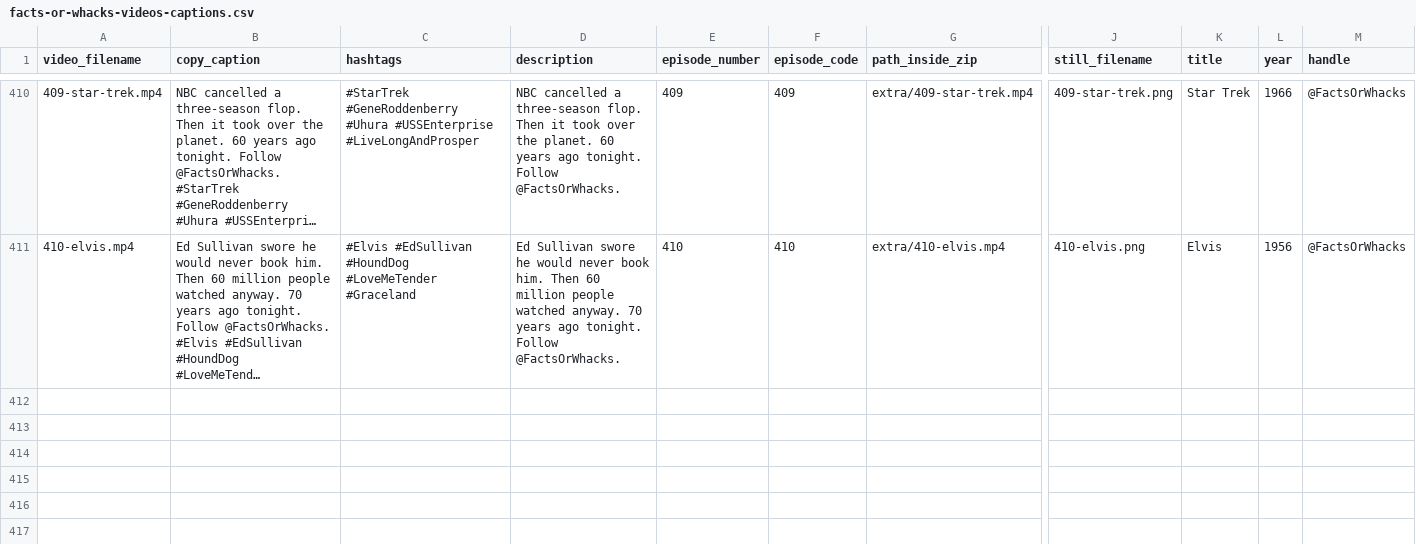
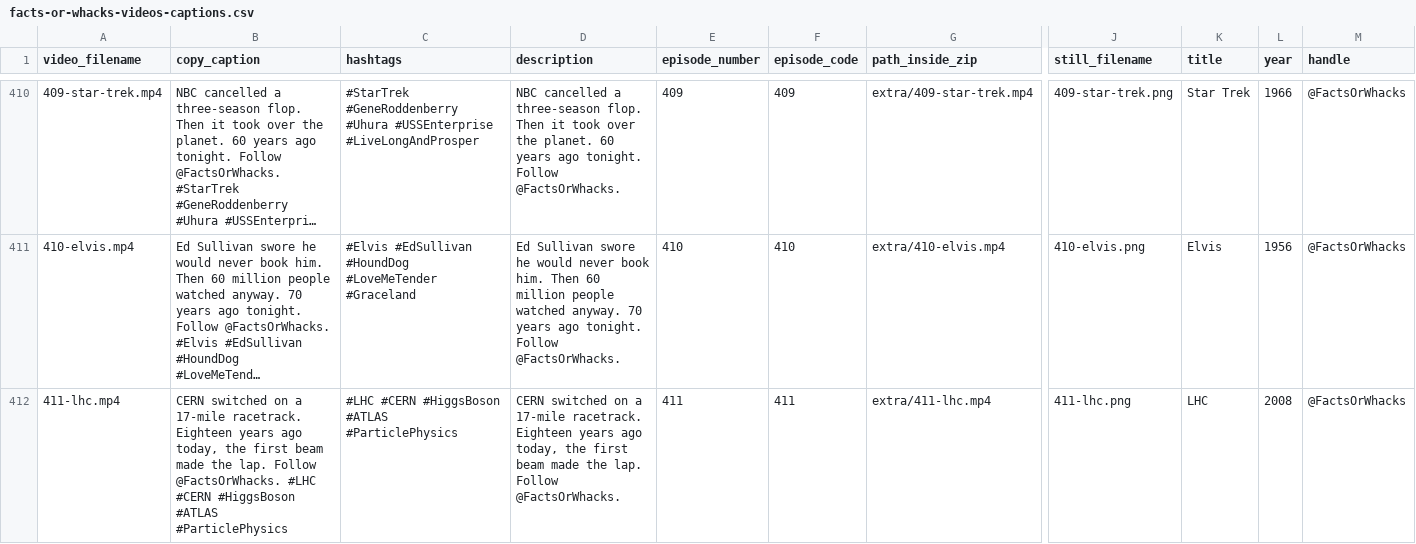
Before and after one commit to MrDraftChaff-exe/Advent-of-Code-Excercises, a CSV file: public/catalog/facts-or-whacks-videos-captions.csv, drawn as a sheet; only a part is shown, gaps mark what is left out; long unchanged cells end in …; rows hold the shown columns only; the diff names each change by its address in the sheet, - before the commit and + after, or states it on an @@ line.

```diff
--- a/public/catalog/facts-or-whacks-videos-captions.csv
+++ b/public/catalog/facts-or-whacks-videos-captions.csv
+row 412: 411-lhc.mp4 | CERN switched on a 17-mile racetrack. Eighteen years ago today, the first beam made the lap. Follow @FactsOrWhacks. #LHC #CERN #HiggsBoson #ATLAS #ParticlePhysics | #LHC #CERN #HiggsBoson #ATLAS #ParticlePhysics | CERN switched on a 17-mile racetrack. Eighteen years ago today, the first beam made the lap. Follow @FactsOrWhacks. | 411 | 411 | extra/411-lhc.mp4 | 411-lhc.png | LHC | 2008 | @FactsOrWhacks
```
Also changed, not shown: 26 other files.
